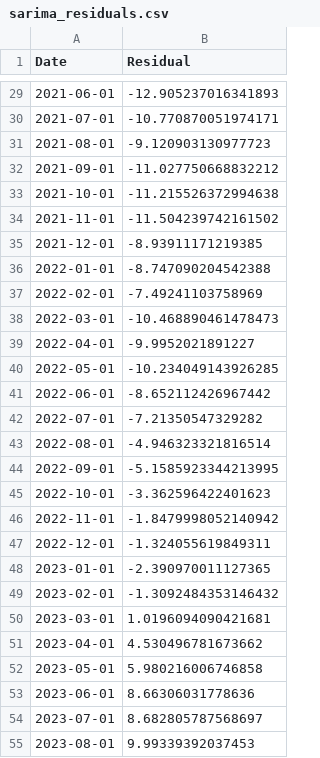
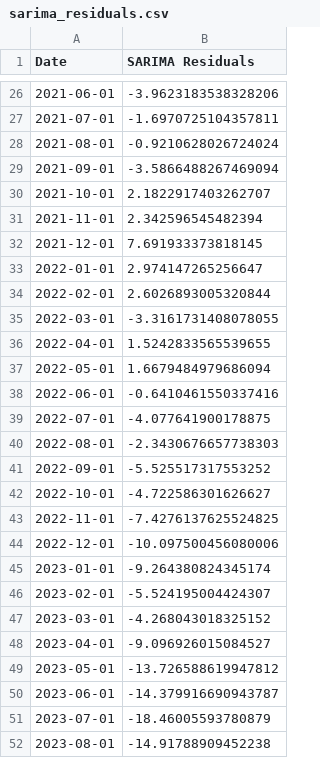
Before and after one commit to Quang260703/Beef-System, a CSV file: sarima_residuals.csv, drawn as a sheet; only a part is shown, gaps mark what is left out; the diff covers the shown part only.

Commit message:
Changes to SARIMA model

```diff
--- a/sarima_residuals.csv
+++ b/sarima_residuals.csv
@@ -1 +1 @@
-Date,Residual
+Date,SARIMA Residuals
@@ -29,27 +26,27 @@ Date,Residual
-2021-06-01,-12.905237016341893
-2021-07-01,-10.770870051974171
-2021-08-01,-9.120903130977723
-2021-09-01,-11.027750668832212
-2021-10-01,-11.215526372994638
-2021-11-01,-11.504239742161502
-2021-12-01,-8.93911171219385
-2022-01-01,-8.747090204542388
-2022-02-01,-7.49241103758969
-2022-03-01,-10.468890461478473
-2022-04-01,-9.9952021891227
-2022-05-01,-10.234049143926285
-2022-06-01,-8.652112426967442
-2022-07-01,-7.21350547329282
-2022-08-01,-4.946323321816514
-2022-09-01,-5.1585923344213995
-2022-10-01,-3.362596422401623
-2022-11-01,-1.8479998052140942
-2022-12-01,-1.324055619849311
-2023-01-01,-2.390970011127365
-2023-02-01,-1.3092484353146432
-2023-03-01,1.0196094090421681
-2023-04-01,4.530496781673662
-2023-05-01,5.980216006746858
-2023-06-01,8.66306031778636
-2023-07-01,8.682805787568697
-2023-08-01,9.99339392037453
+2021-06-01,-3.9623183538328206
+2021-07-01,-1.6970725104357811
+2021-08-01,-0.9210628026724024
+2021-09-01,-3.5866488267469094
+2021-10-01,2.1822917403262707
+2021-11-01,2.342596545482394
+2021-12-01,7.691933373818145
+2022-01-01,2.974147265256647
+2022-02-01,2.6026893005320844
+2022-03-01,-3.3161731408078055
+2022-04-01,1.5242833565539655
+2022-05-01,1.6679484979686094
+2022-06-01,-0.6410461550337416
+2022-07-01,-4.077641900178875
+2022-08-01,-2.3430676657738303
+2022-09-01,-5.525517317553252
+2022-10-01,-4.722586301626627
+2022-11-01,-7.4276137625524825
+2022-12-01,-10.097500456080006
+2023-01-01,-9.264380824345174
+2023-02-01,-5.524195004424307
+2023-03-01,-4.268043018325152
+2023-04-01,-9.096926015084527
+2023-05-01,-13.726588619947812
+2023-06-01,-14.379916690943787
+2023-07-01,-18.46005593780879
+2023-08-01,-14.91788909452238
```
Also changed, not shown: 3 removed rows and 40 edited cells elsewhere in this file, svr_forecast_results.csv, 8 other files.
